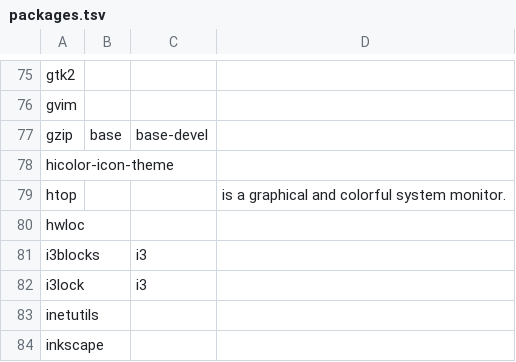
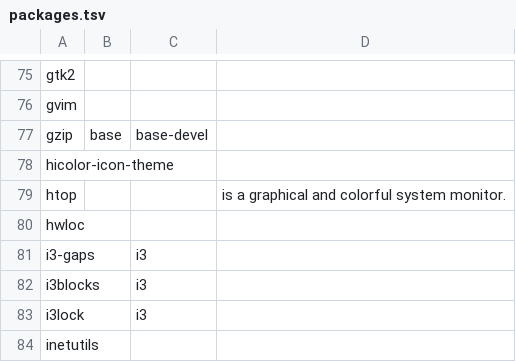
Before and after one commit to 00riddle00/npBuild, a TSV file: packages.tsv, drawn as a sheet; only a part is shown, gaps mark what is left out; the shorter side is filled out with more unchanged rows.

```diff
--- a/packages.tsv
+++ b/packages.tsv
@@ -80,2 +80,3 @@ htop			"is a graphical and colorful system monitor."
 hwloc			
+i3-gaps		i3	
 i3blocks		i3	
```
Also changed, not shown: packages_AUR.tsv.
